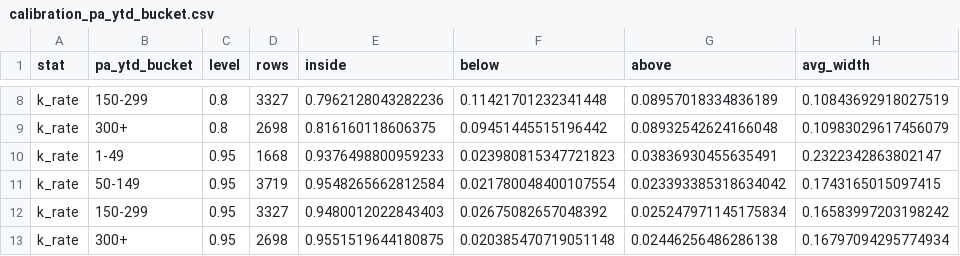
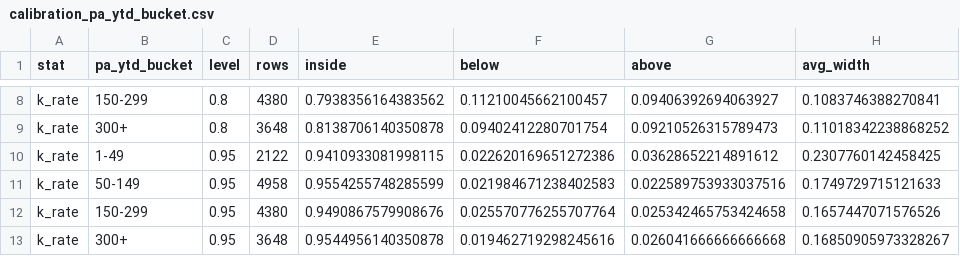
Before and after one commit to rylefrois/mlb-hitter-projections, a CSV file: reports/calibration_pa_ytd_bucket.csv, drawn as a sheet; only a part is shown, gaps mark what is left out; the diff covers the shown part only; the diff names each change by its address in the sheet, - before the commit and + after, or states it on an @@ line.

```diff
--- a/reports/calibration_pa_ytd_bucket.csv
+++ b/reports/calibration_pa_ytd_bucket.csv
-D8 (rows): 3327
+D8 (rows): 4380
-E8 (inside): 0.7962128043282236
+E8 (inside): 0.7938356164383562
-F8 (below): 0.11421701232341448
+F8 (below): 0.11210045662100457
-G8 (above): 0.08957018334836189
+G8 (above): 0.09406392694063927
-H8 (avg_width): 0.10843692918027519
+H8 (avg_width): 0.1083746388270841
-D9 (rows): 2698
+D9 (rows): 3648
-E9 (inside): 0.816160118606375
+E9 (inside): 0.8138706140350878
-F9 (below): 0.09451445515196442
+F9 (below): 0.09402412280701754
-G9 (above): 0.08932542624166048
+G9 (above): 0.09210526315789473
-H9 (avg_width): 0.10983029617456079
+H9 (avg_width): 0.11018342238868252
-D10 (rows): 1668
+D10 (rows): 2122
-E10 (inside): 0.9376498800959233
+E10 (inside): 0.9410933081998115
-F10 (below): 0.023980815347721823
+F10 (below): 0.022620169651272386
-G10 (above): 0.03836930455635491
+G10 (above): 0.03628652214891612
-H10 (avg_width): 0.2322342863802147
+H10 (avg_width): 0.2307760142458425
-D11 (rows): 3719
+D11 (rows): 4958
-E11 (inside): 0.9548265662812584
+E11 (inside): 0.9554255748285599
-F11 (below): 0.021780048400107554
+F11 (below): 0.021984671238402583
-G11 (above): 0.023393385318634042
+G11 (above): 0.022589753933037516
-H11 (avg_width): 0.1743165015097415
+H11 (avg_width): 0.1749729715121633
-D12 (rows): 3327
+D12 (rows): 4380
-E12 (inside): 0.9480012022843403
+E12 (inside): 0.9490867579908676
-F12 (below): 0.02675082657048392
+F12 (below): 0.025570776255707764
-G12 (above): 0.025247971145175834
+G12 (above): 0.025342465753424658
-H12 (avg_width): 0.16583997203198242
+H12 (avg_width): 0.1657447071576526
-D13 (rows): 2698
+D13 (rows): 3648
-E13 (inside): 0.9551519644180875
+E13 (inside): 0.9544956140350878
-F13 (below): 0.020385470719051148
+F13 (below): 0.019462719298245616
-G13 (above): 0.02446256486286138
+G13 (above): 0.026041666666666668
-H13 (avg_width): 0.16797094295774934
+H13 (avg_width): 0.16850905973328267
```
Also changed, not shown: 150 edited cells elsewhere in this file, reports/backtest_asof_month.csv, reports/backtest_overall.csv, 11 other files.
